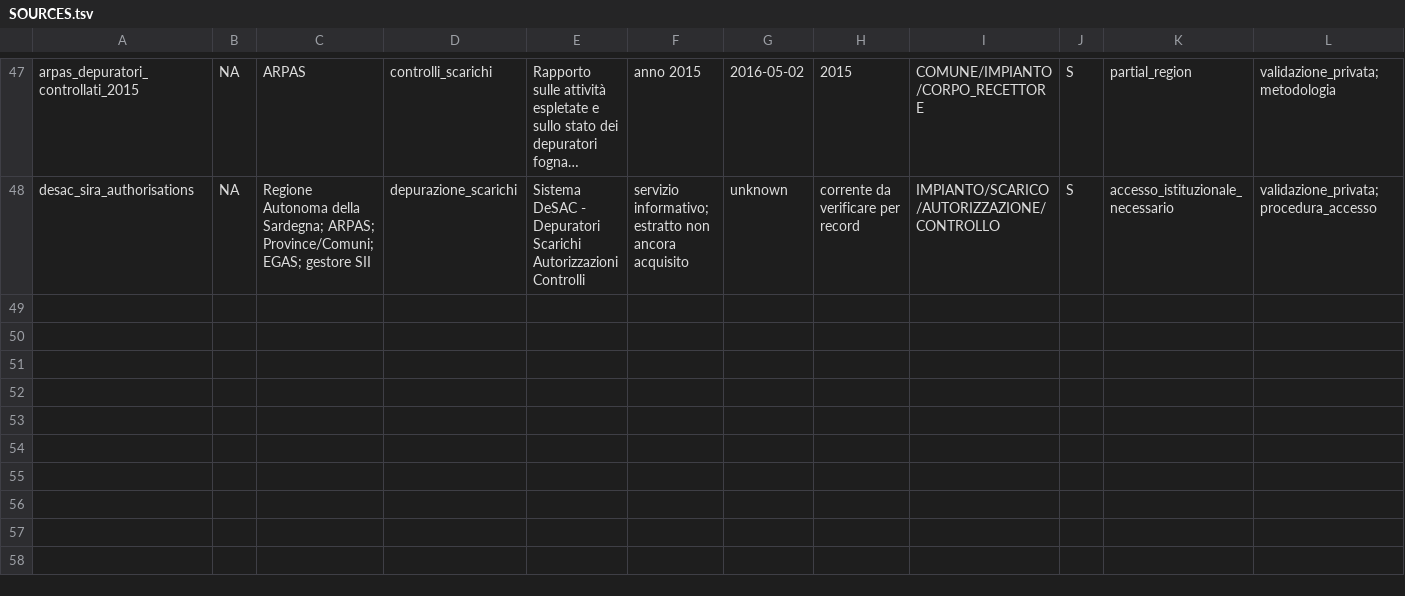
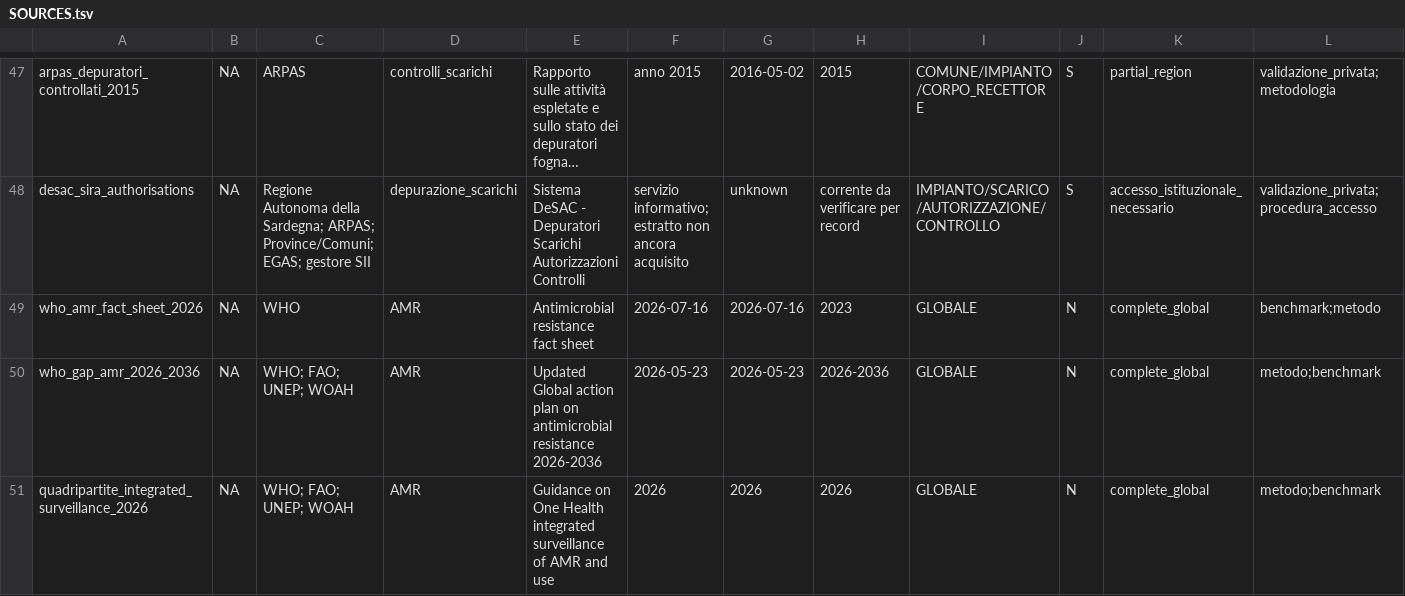
Before and after one commit to aguaraglia/sardinia-one-health-amr-atlas, a TSV file: metadata/SOURCES.tsv, drawn as a sheet; only a part is shown, gaps mark what is left out; long unchanged cells end in …; rows hold the shown columns only; the diff names each change by its address in the sheet, - before the commit and + after, or states it on an @@ line.

```diff
--- a/metadata/SOURCES.tsv
+++ b/metadata/SOURCES.tsv
+row 49: who_amr_fact_sheet_2026 | NA | WHO | AMR | Antimicrobial resistance fact sheet | 2026-07-16 | 2026-07-16 | 2023 | GLOBALE | N | complete_global | benchmark;metodo
+row 50: who_gap_amr_2026_2036 | NA | WHO; FAO; UNEP; WOAH | AMR | Updated Global action plan on antimicrobial resistance 2026-2036 | 2026-05-23 | 2026-05-23 | 2026-2036 | GLOBALE | N | complete_global | metodo;benchmark
+row 51: quadripartite_integrated_surveillance_2026 | NA | WHO; FAO; UNEP; WOAH | AMR | Guidance on One Health integrated surveillance of AMR and use | 2026 | 2026 | 2026 | GLOBALE | N | complete_global | metodo;benchmark
```
Also changed, not shown: metadata/RELEASE_MANIFEST.tsv, 13 other files.
